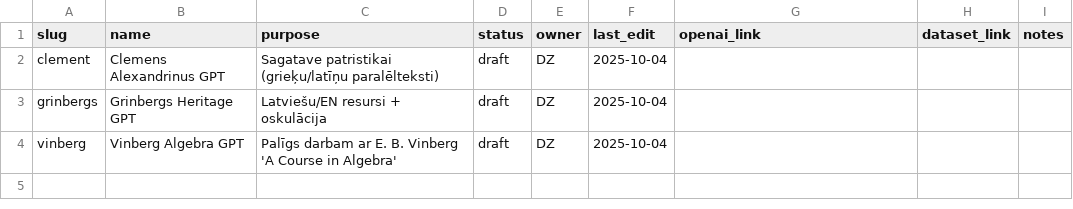
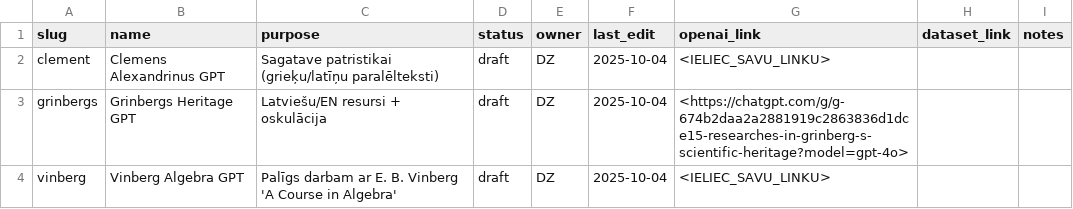
Before and after one commit to italozeps/custom-gpts, a CSV file: docs/gpts.csv, drawn as a sheet.

Commit message:
Update gpts.csv

```diff
--- a/docs/gpts.csv
+++ b/docs/gpts.csv
@@ -1,4 +1,4 @@
 slug,name,purpose,status,owner,last_edit,openai_link,dataset_link,notes
-clement,Clemens Alexandrinus GPT,Sagatave patristikai (grieķu/latīņu paralēlteksti),draft,DZ,2025-10-04,,,
-grinbergs,Grinbergs Heritage GPT,Latviešu/EN resursi + oskulācija,draft,DZ,2025-10-04,,,
-vinberg,Vinberg Algebra GPT,Palīgs darbam ar E. B. Vinberg 'A Course in Algebra',draft,DZ,2025-10-04,,,
+clement,Clemens Alexandrinus GPT,Sagatave patristikai (grieķu/latīņu paralēlteksti),draft,DZ,2025-10-04,<IELIEC_SAVU_LINKU>,,
+grinbergs,Grinbergs Heritage GPT,Latviešu/EN resursi + oskulācija,draft,DZ,2025-10-04,<https://chatgpt.com/g/g-674b2daa2a2881919c2863836d1dce15-researches-in-grinberg-s-scientific-heritage?model=gpt-4o>,,
+vinberg,Vinberg Algebra GPT,Palīgs darbam ar E. B. Vinberg 'A Course in Algebra',draft,DZ,2025-10-04,<IELIEC_SAVU_LINKU>,,
```
